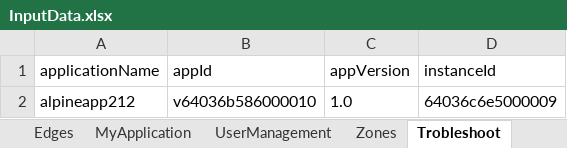
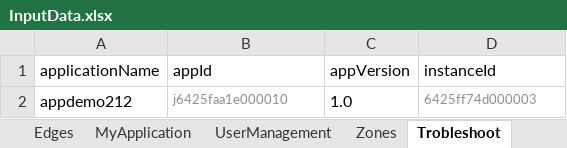
Before and after one commit to AbhiPathrut/newproject, an Excel workbook: input-data/inputFiles/InputData.xlsx, sheet Trobleshoot, drawn as a sheet; values as stored, in another font and other column widths than the file's, no borders; removed rows and columns are numbered as before the commit, all else as after; the diff names each change by its address in the sheet, - before the commit and + after, or states it on an @@ line.

```diff
--- a/input-data/inputFiles/InputData.xlsx (sheet Trobleshoot)
+++ b/input-data/inputFiles/InputData.xlsx (sheet Trobleshoot)
-row 2: alpineapp212 | v64036b586000010 | 1.0 | 64036c6e5000009
+row 2: appdemo212 | j6425faa1e000010 | 1.0 | 6425ff74d000003
```
Also changed, not shown: sheet MyApplication, 20 other files.
